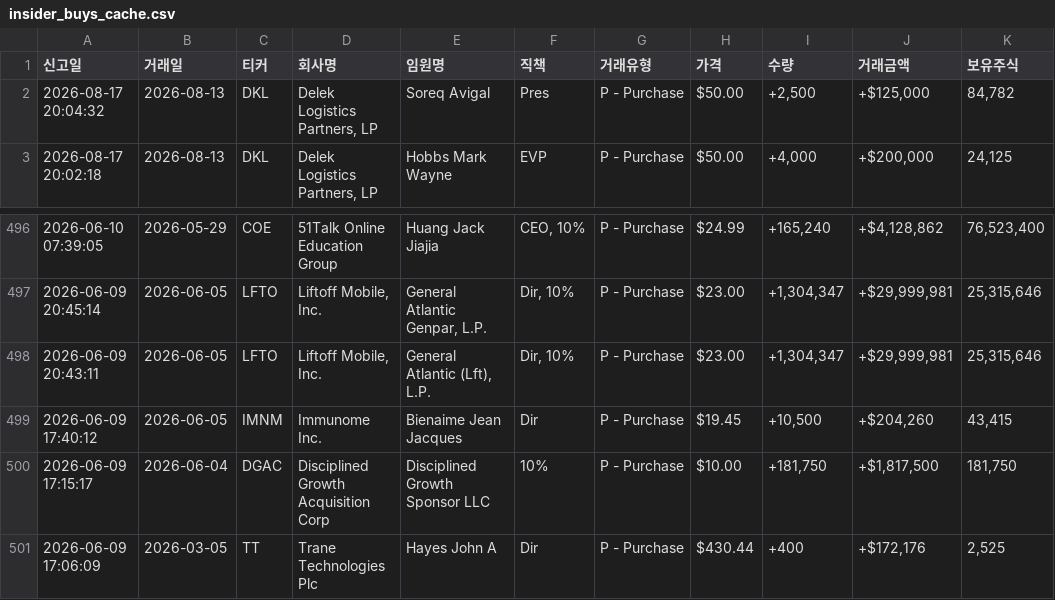
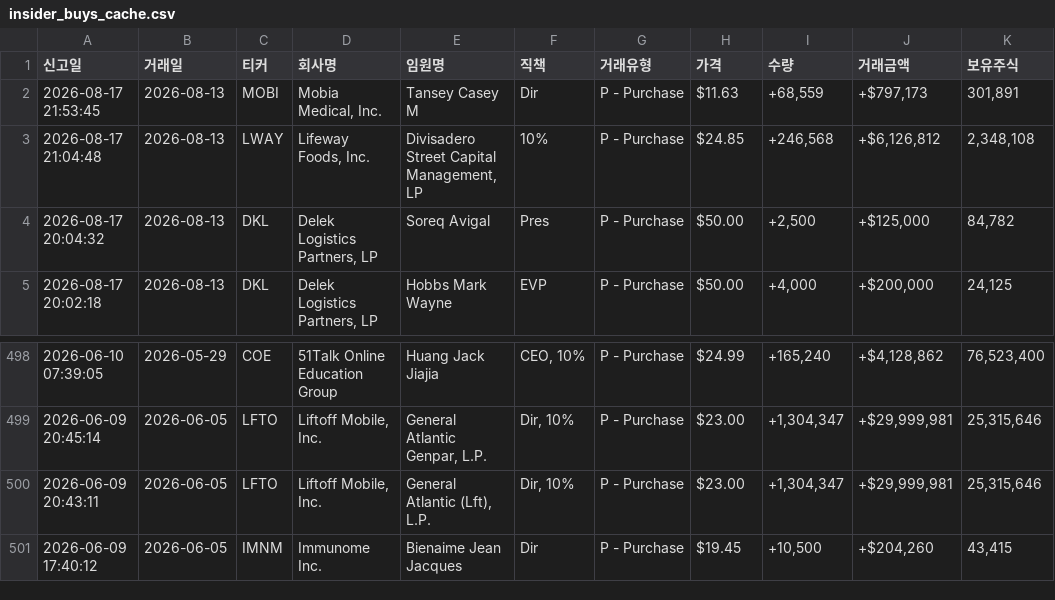
Before and after one commit to dicacros-gif/claude, a CSV file: data/insider_buys_cache.csv, drawn as a sheet; only a part is shown, gaps mark what is left out; removed rows and columns are numbered as before the commit, all else as after; the diff names each change by its address in the sheet, - before the commit and + after, or states it on an @@ line.

```diff
--- a/data/insider_buys_cache.csv
+++ b/data/insider_buys_cache.csv
+row 2: 2026-08-17 21:53:45 | 2026-08-13 | MOBI | Mobia Medical, Inc. | Tansey Casey M | Dir | P - Purchase | $11.63 | +68,559 | +$797,173 | 301,891
+row 3: 2026-08-17 21:04:48 | 2026-08-13 | LWAY | Lifeway Foods, Inc. | Divisadero Street Capital Management, LP | 10% | P - Purchase | $24.85 | +246,568 | +$6,126,812 | 2,348,108
-row 500: 2026-06-09 17:15:17 | 2026-06-04 | DGAC | Disciplined Growth Acquisition Corp | Disciplined Growth Sponsor LLC | 10% | P - Purchase | $10.00 | +181,750 | +$1,817,500 | 181,750
-row 501: 2026-06-09 17:06:09 | 2026-03-05 | TT | Trane Technologies Plc | Hayes John A | Dir | P - Purchase | $430.44 | +400 | +$172,176 | 2,525
```
Also changed, not shown: 4 other files.
